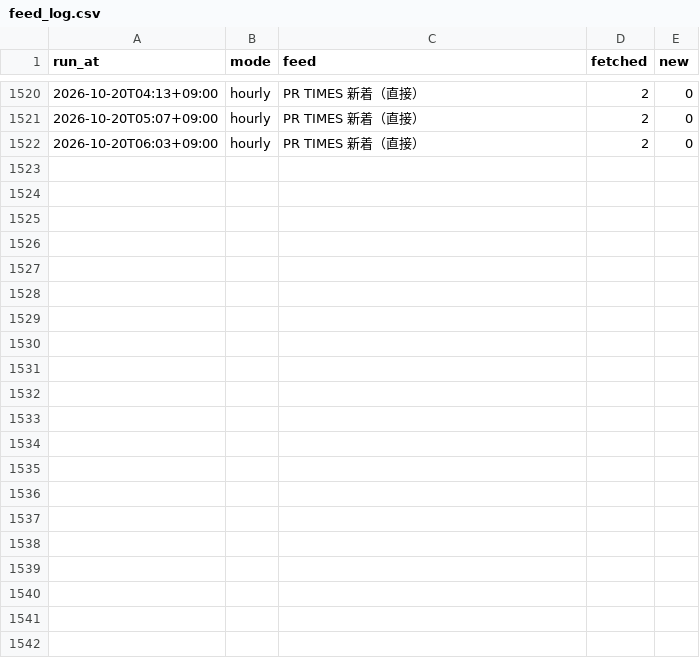
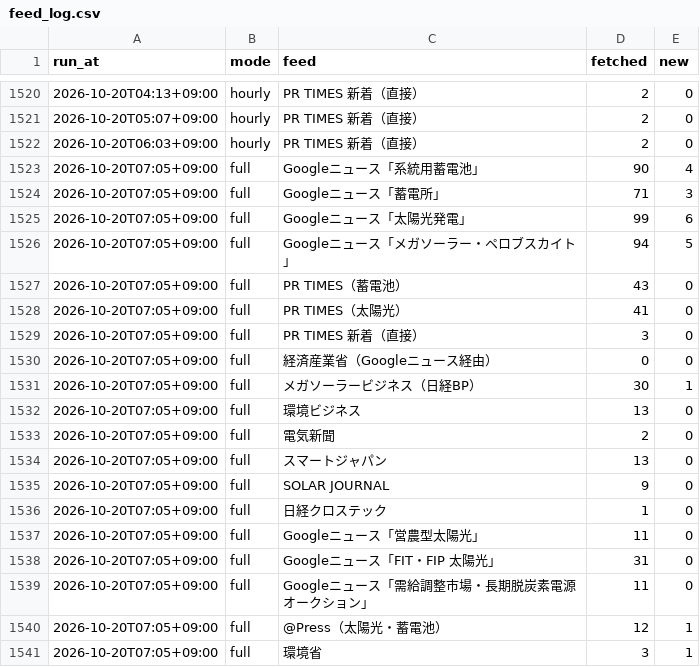
Before and after one commit to nskr-works/energy-news, a CSV file: stats/feed_log.csv, drawn as a sheet; only a part is shown, gaps mark what is left out; the diff names each change by its address in the sheet, - before the commit and + after, or states it on an @@ line.

```diff
--- a/stats/feed_log.csv
+++ b/stats/feed_log.csv
+row 1523: 2026-10-20T07:05+09:00 | full | Googleニュース「系統用蓄電池」 | 90 | 4
+row 1524: 2026-10-20T07:05+09:00 | full | Googleニュース「蓄電所」 | 71 | 3
+row 1525: 2026-10-20T07:05+09:00 | full | Googleニュース「太陽光発電」 | 99 | 6
+row 1526: 2026-10-20T07:05+09:00 | full | Googleニュース「メガソーラー・ペロブスカイト」 | 94 | 5
+row 1527: 2026-10-20T07:05+09:00 | full | PR TIMES（蓄電池） | 43 | 0
+row 1528: 2026-10-20T07:05+09:00 | full | PR TIMES（太陽光） | 41 | 0
+row 1529: 2026-10-20T07:05+09:00 | full | PR TIMES 新着（直接） | 3 | 0
+row 1530: 2026-10-20T07:05+09:00 | full | 経済産業省（Googleニュース経由） | 0 | 0
+row 1531: 2026-10-20T07:05+09:00 | full | メガソーラービジネス（日経BP） | 30 | 1
+row 1532: 2026-10-20T07:05+09:00 | full | 環境ビジネス | 13 | 0
+row 1533: 2026-10-20T07:05+09:00 | full | 電気新聞 | 2 | 0
+row 1534: 2026-10-20T07:05+09:00 | full | スマートジャパン | 13 | 0
+row 1535: 2026-10-20T07:05+09:00 | full | SOLAR JOURNAL | 9 | 0
+row 1536: 2026-10-20T07:05+09:00 | full | 日経クロステック | 1 | 0
+row 1537: 2026-10-20T07:05+09:00 | full | Googleニュース「営農型太陽光」 | 11 | 0
+row 1538: 2026-10-20T07:05+09:00 | full | Googleニュース「FIT・FIP 太陽光」 | 31 | 0
+row 1539: 2026-10-20T07:05+09:00 | full | Googleニュース「需給調整市場・長期脱炭素電源オークション」 | 11 | 0
+row 1540: 2026-10-20T07:05+09:00 | full | @Press（太陽光・蓄電池） | 12 | 1
+row 1541: 2026-10-20T07:05+09:00 | full | 環境省 | 3 | 1
```
Also changed, not shown: 1 other file.
